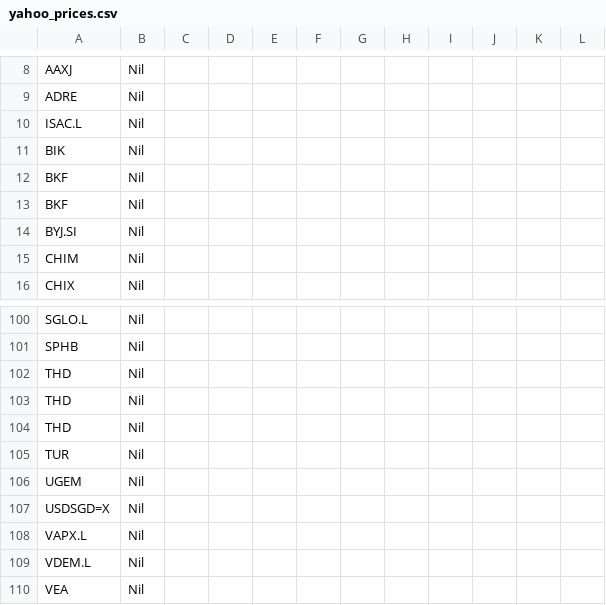
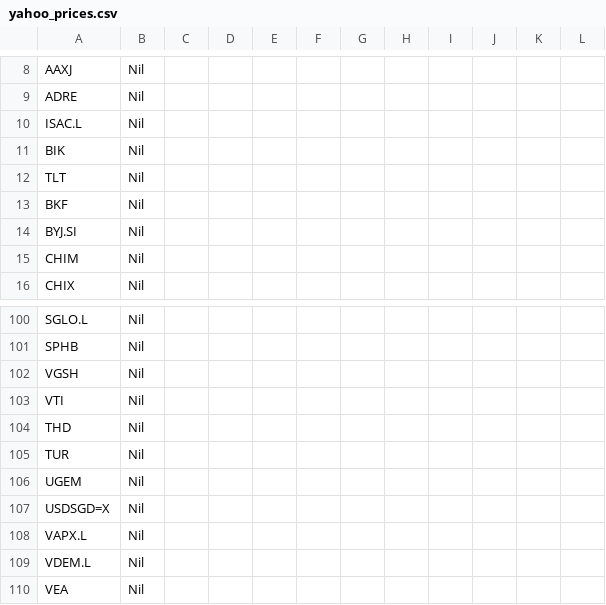
Before and after one commit to jironghuang/personal-finance, a CSV file: yahoo_prices.csv, drawn as a sheet; only a part is shown, gaps mark what is left out.

```diff
--- a/yahoo_prices.csv
+++ b/yahoo_prices.csv
@@ -11,3 +11,3 @@ ISAC.L,Nil,,,,,,,,,,
 BIK,Nil,,,,,,,,,,
-BKF,Nil,,,,,,,,,,
+TLT,Nil,,,,,,,,,,
 BKF,Nil,,,,,,,,,,
@@ -101,4 +101,4 @@ SGLO.L,Nil,,,,,,,,,,
 SPHB,Nil,,,,,,,,,,
-THD,Nil,,,,,,,,,,
-THD,Nil,,,,,,,,,,
+VGSH,Nil,,,,,,,,,,
+VTI,Nil,,,,,,,,,,
 THD,Nil,,,,,,,,,,
```
Also changed, not shown: 14 other files.
